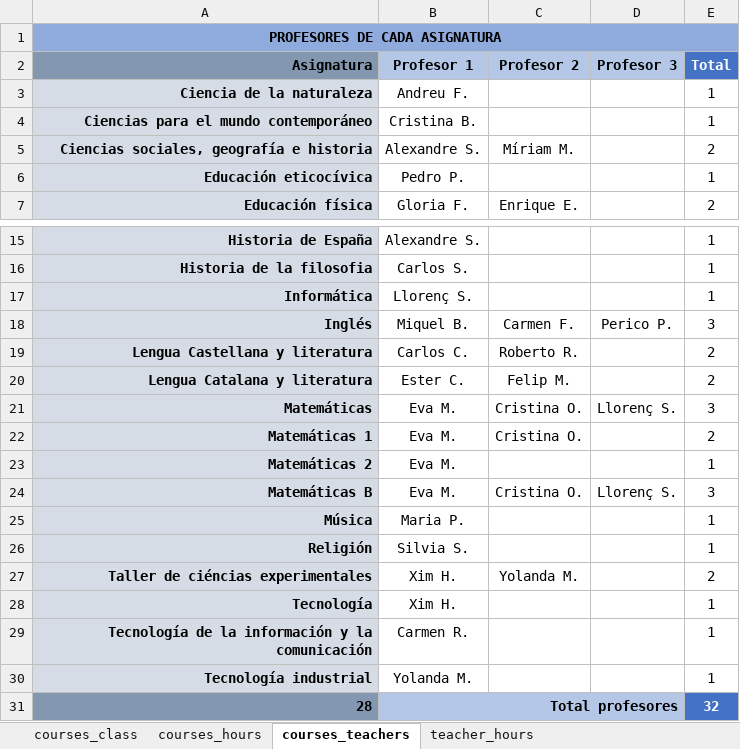
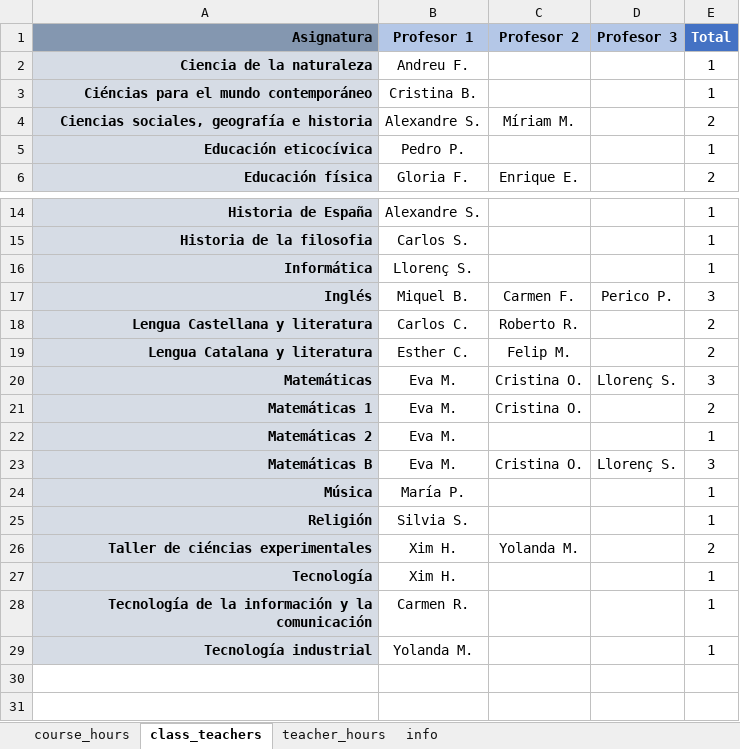
Before and after one commit to magheata/Genetic_Timetable, an Excel workbook: data.xlsx, sheet class_teachers, drawn as a sheet; only a part is shown, gaps mark what is left out; values as stored, in another font and other column widths than the file's, no borders; removed rows and columns are numbered as before the commit, all else as after; the diff names each change by its address in the sheet, - before the commit and + after, or states it on an @@ line.

```diff
--- a/data.xlsx (sheet class_teachers)
+++ b/data.xlsx (sheet class_teachers)
-sheet tab: courses_hours
+sheet tab: course_hours
-sheet tab: courses_teachers
+sheet tab: class_teachers
-sheet tab: courses_class
+sheet tab: info
-row 1: PROFESORES DE CADA ASIGNATURA
-A3 (Asignatura): Ciencias para el mundo contemporáneo
+A3 (Asignatura): Ciéncias para el mundo contemporáneo
-B19 (Profesor 1): Ester C.
+B19 (Profesor 1): Esther C.
-B24 (Profesor 1): Maria P.
+B24 (Profesor 1): María P.
-row 31: 28 | Total profesores |  |  | 32
```
Also changed, not shown: sheet course_hours, sheet teacher_hours, formulas that keep their value, 6 other files.
